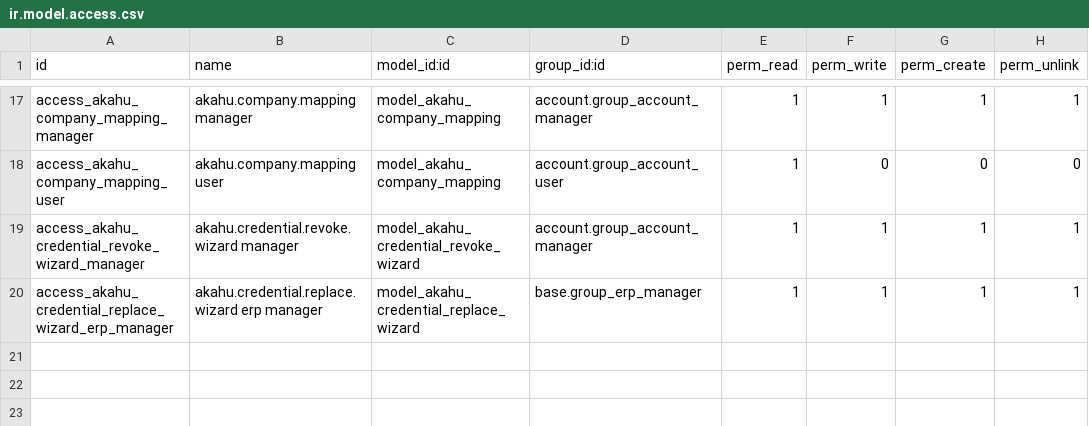
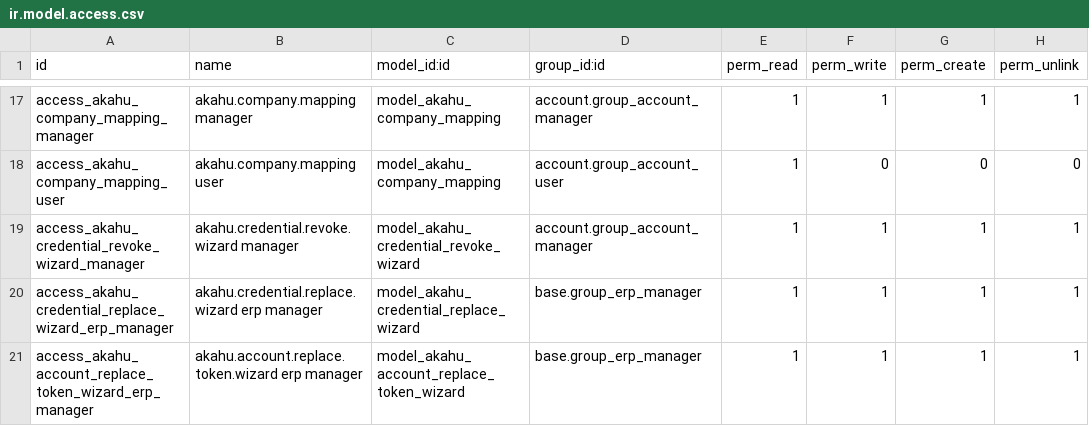
Before and after one commit to Admin-verinsure/Verinsure-Odoo18-Master, a CSV file: addons/nz_bank_reconciliation/security/ir.model.access.csv, drawn as a sheet; only a part is shown, gaps mark what is left out; the diff names each change by its address in the sheet, - before the commit and + after, or states it on an @@ line.

Commit message:
Akahu fixes

```diff
--- a/addons/nz_bank_reconciliation/security/ir.model.access.csv
+++ b/addons/nz_bank_reconciliation/security/ir.model.access.csv
+row 21: access_akahu_account_replace_token_wizard_erp_manager | akahu.account.replace.token.wizard erp manager | model_akahu_account_replace_token_wizard | base.group_erp_manager | 1 | 1 | 1 | 1
```
Also changed, not shown: 6 other files.
